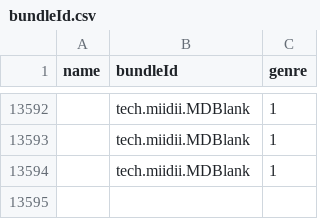
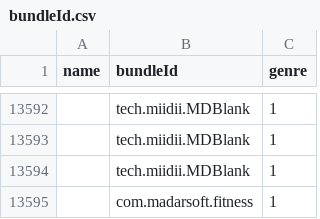
Before and after one commit to apptesters-org/AppTesters_Repo, a CSV file: bundleId.csv, drawn as a sheet; only a part is shown, gaps mark what is left out; the diff names each change by its address in the sheet, - before the commit and + after, or states it on an @@ line.

```diff
--- a/bundleId.csv
+++ b/bundleId.csv
+row 13595:  | com.madarsoft.fitness | 1
```
Also changed, not shown: 2 other files.
